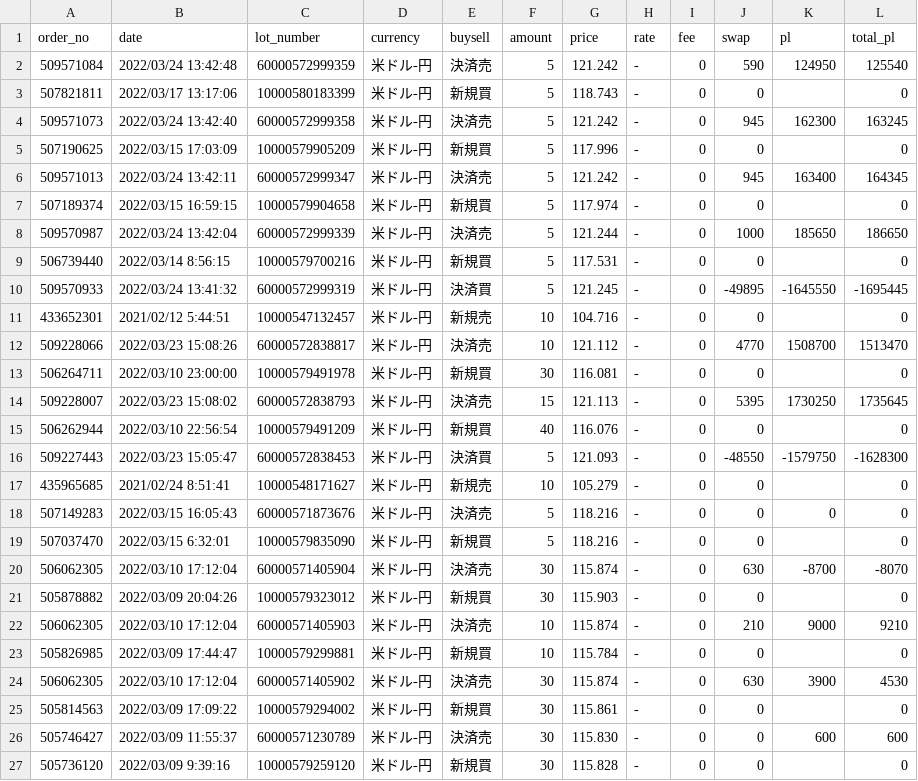
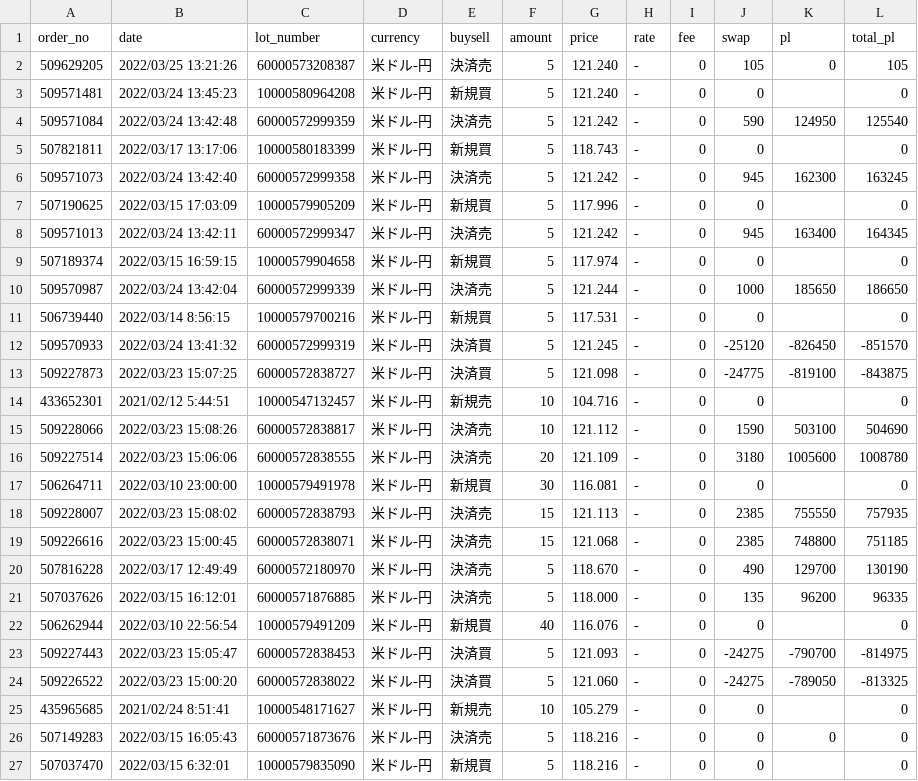
Before and after one commit to Eigo-Mt-Fuji/fx-report, a CSV file: src/data/fx_transactions/kessai202203.csv, drawn as a sheet; only a part is shown; the shorter side is filled out with more unchanged rows.

Commit message:
update src/data/fx_transactions/kessai202203.csv

```diff
--- a/src/data/fx_transactions/kessai202203.csv
+++ b/src/data/fx_transactions/kessai202203.csv
@@ -1,2 +1,4 @@
 order_no,date,lot_number,currency,buysell,amount,price,rate,fee,swap,pl,total_pl
+509629205,2022/03/25 13:21:26,60000573208387,米ドル-円,決済売,5,121.240,-,0,105,0,105
+509571481,2022/03/24 13:45:23,10000580964208,米ドル-円,新規買,5,121.240,-,0,0,,0
 509571084,2022/03/24 13:42:48,60000572999359,米ドル-円,決済売,5,121.242,-,0,590,124950,125540
@@ -9,9 +11,15 @@ order_no,date,lot_number,currency,buysell,amount,price,rate,fee,swap,pl,total_pl
 506739440,2022/03/14 8:56:15,10000579700216,米ドル-円,新規買,5,117.531,-,0,0,,0
-509570933,2022/03/24 13:41:32,60000572999319,米ドル-円,決済買,5,121.245,-,0,-49895,-1645550,-1695445
+509570933,2022/03/24 13:41:32,60000572999319,米ドル-円,決済買,5,121.245,-,0,-25120,-826450,-851570
+509227873,2022/03/23 15:07:25,60000572838727,米ドル-円,決済買,5,121.098,-,0,-24775,-819100,-843875
 433652301,2021/02/12 5:44:51,10000547132457,米ドル-円,新規売,10,104.716,-,0,0,,0
-509228066,2022/03/23 15:08:26,60000572838817,米ドル-円,決済売,10,121.112,-,0,4770,1508700,1513470
+509228066,2022/03/23 15:08:26,60000572838817,米ドル-円,決済売,10,121.112,-,0,1590,503100,504690
+509227514,2022/03/23 15:06:06,60000572838555,米ドル-円,決済売,20,121.109,-,0,3180,1005600,1008780
 506264711,2022/03/10 23:00:00,10000579491978,米ドル-円,新規買,30,116.081,-,0,0,,0
-509228007,2022/03/23 15:08:02,60000572838793,米ドル-円,決済売,15,121.113,-,0,5395,1730250,1735645
+509228007,2022/03/23 15:08:02,60000572838793,米ドル-円,決済売,15,121.113,-,0,2385,755550,757935
+509226616,2022/03/23 15:00:45,60000572838071,米ドル-円,決済売,15,121.068,-,0,2385,748800,751185
+507816228,2022/03/17 12:49:49,60000572180970,米ドル-円,決済売,5,118.670,-,0,490,129700,130190
+507037626,2022/03/15 16:12:01,60000571876885,米ドル-円,決済売,5,118.000,-,0,135,96200,96335
 506262944,2022/03/10 22:56:54,10000579491209,米ドル-円,新規買,40,116.076,-,0,0,,0
-509227443,2022/03/23 15:05:47,60000572838453,米ドル-円,決済買,5,121.093,-,0,-48550,-1579750,-1628300
+509227443,2022/03/23 15:05:47,60000572838453,米ドル-円,決済買,5,121.093,-,0,-24275,-790700,-814975
+509226522,2022/03/23 15:00:20,60000572838022,米ドル-円,決済買,5,121.060,-,0,-24275,-789050,-813325
 435965685,2021/02/24 8:51:41,10000548171627,米ドル-円,新規売,10,105.279,-,0,0,,0
```
